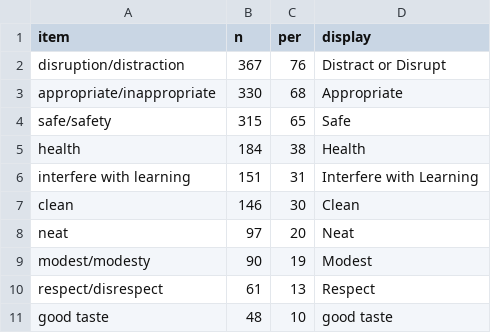
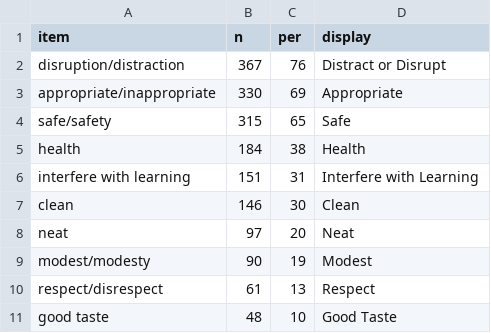
Before and after one commit to the-pudding/dress_codes, a CSV file: src/assets/data/words.csv, drawn as a sheet.

```diff
--- a/src/assets/data/words.csv
+++ b/src/assets/data/words.csv
@@ -2,3 +2,3 @@
 "disruption/distraction",367,76,"Distract or Disrupt"
-"appropriate/inappropriate",330,68,"Appropriate"
+"appropriate/inappropriate",330,69,"Appropriate"
 "safe/safety",315,65,"Safe"
@@ -10,2 +10,2 @@
 "respect/disrespect",61,13,"Respect"
-"good taste",48,10,"good taste"
+"good taste",48,10,"Good Taste"
```
Also changed, not shown: 3 other files.
